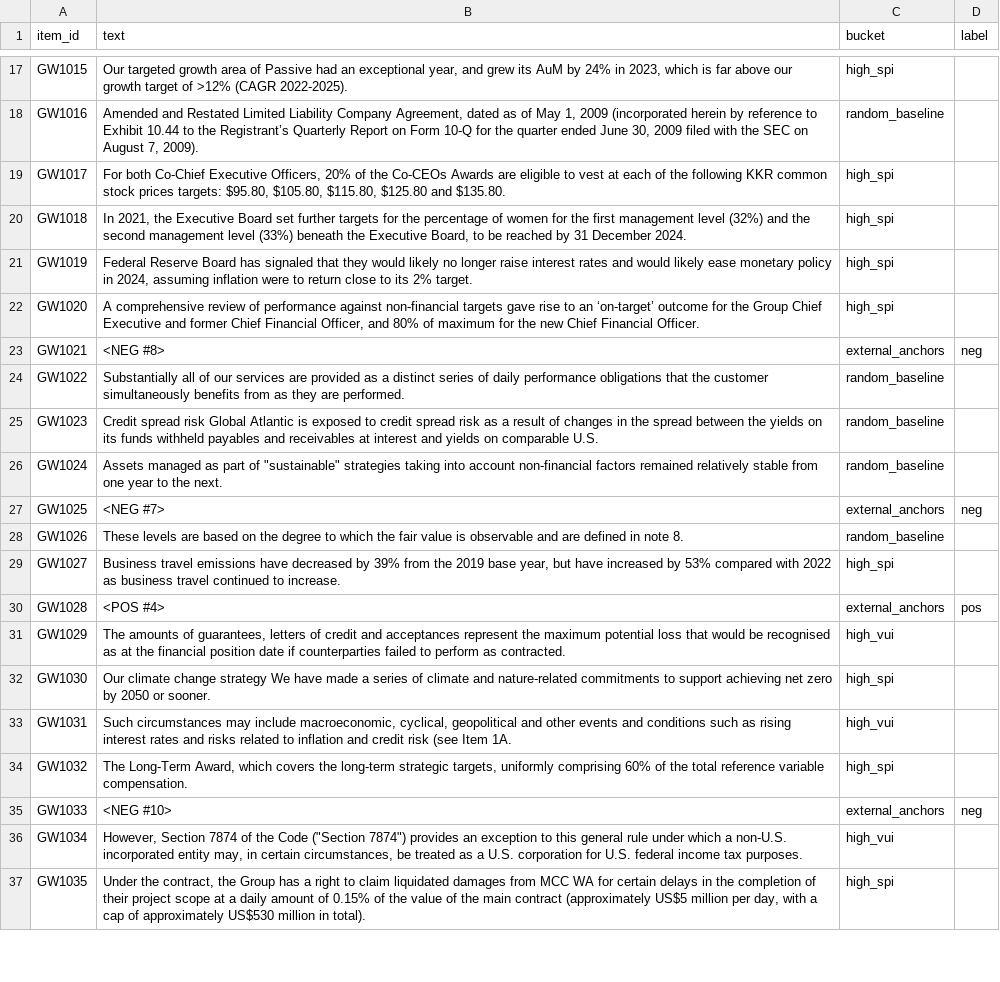
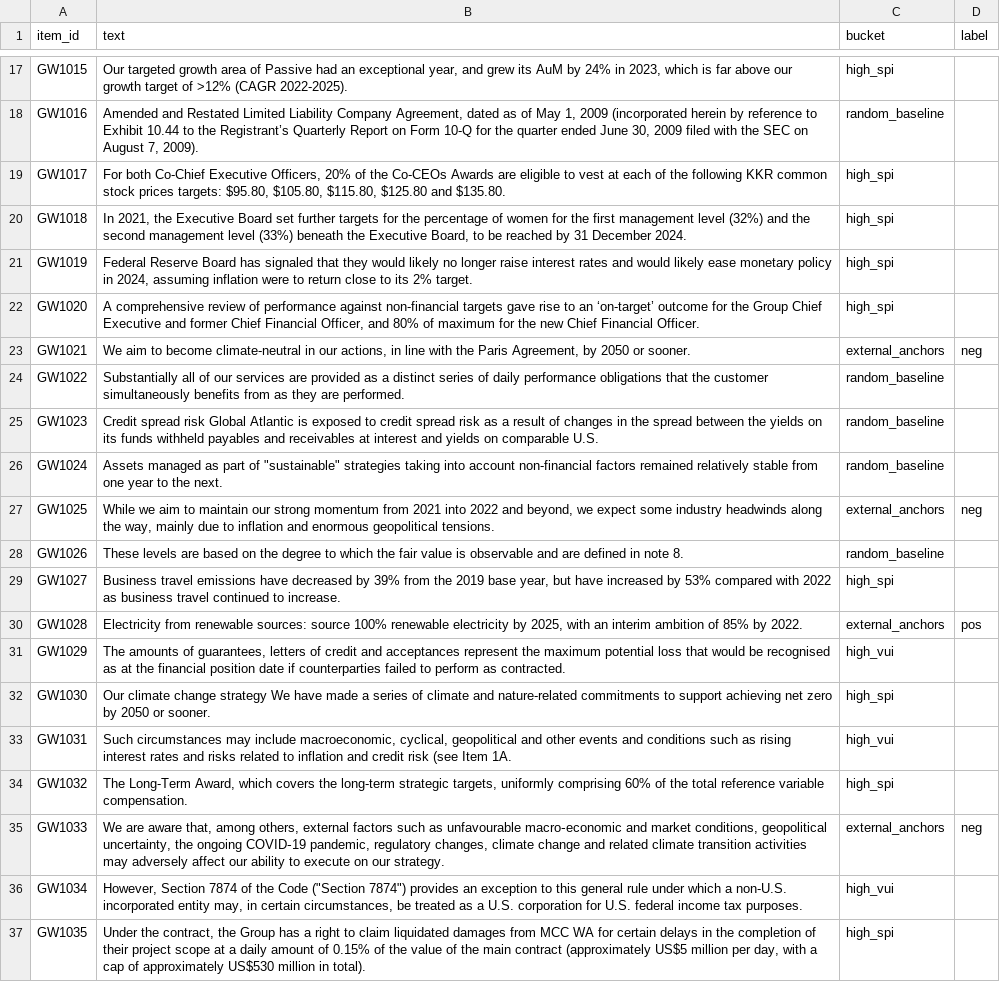
Before and after one commit to builtbymaxim/gw-pilot-v1, a CSV file: validation/prolific_items_v1.csv, drawn as a sheet; only a part is shown, gaps mark what is left out; the diff covers the shown part only.

Commit message:
validation: replace placeholder anchors with real texts; add attention-check note

```diff
--- a/validation/prolific_items_v1.csv
+++ b/validation/prolific_items_v1.csv
@@ -22,3 +22,3 @@ GW1019,"Federal Reserve Board has signaled that they would likely no longer rais
 GW1020,"A comprehensive review of performance against non-financial  targets gave rise to an ‘on-target’ outcome for the Group Chief  Executive and former Chief Financial Officer, and 80% of maximum  for the new Chief Financial Officer.",high_spi,
-GW1021,<NEG #8>,external_anchors,neg
+GW1021,"We aim to become climate-neutral in our actions, in line with the Paris Agreement, by 2050 or sooner.",external_anchors,neg
 GW1022,Substantially  all  of  our  services  are  provided  as  a  distinct  series  of  daily  performance  obligations  that  the  customer  simultaneously  benefits  from  as  they  are  performed.,random_baseline,
@@ -26,6 +26,6 @@ GW1023,Credit spread risk  Global Atlantic is exposed to credit spread risk as a
 GW1024,"Assets  managed  as  part  of  ""sustainable""  strategies  taking into  account  non-financial  factors  remained  relatively  stable from one year to the next.",random_baseline,
-GW1025,<NEG #7>,external_anchors,neg
+GW1025,"While we aim to maintain our strong momentum from 2021 into 2022 and beyond, we expect some industry headwinds along the way, mainly due to inflation and enormous geopolitical tensions.",external_anchors,neg
 GW1026,These levels  are based on the degree to which the fair value is observable and are defined in note 8.,random_baseline,
 GW1027,"Business travel emissions have decreased by 39%  from the 2019 base year, but have increased by 53% compared with  2022 as business travel continued to increase.",high_spi,
-GW1028,<POS #4>,external_anchors,pos
+GW1028,"Electricity from renewable sources: source 100% renewable electricity by 2025, with an interim ambition of 85% by 2022.",external_anchors,pos
 GW1029,"The  amounts  of  guarantees,  letters  of  credit  and  acceptances  represent  the  maximum  potential  loss  that  would  be  recognised  as  at  the  financial  position  date  if  counterparties failed to perform as contracted.",high_vui,
@@ -34,3 +34,3 @@ GW1031,"Such circumstances may include macroeconomic,  cyclical, geopolitical an
 GW1032,"The Long-Term Award, which covers the long-term strategic targets,  uniformly comprising 60% of the total reference variable compensation.",high_spi,
-GW1033,<NEG #10>,external_anchors,neg
+GW1033,"We are aware that, among others, external factors such as unfavourable macro‑economic and market conditions, geopolitical uncertainty, the ongoing COVID‑19 pandemic, regulatory changes, climate change and related climate transition activities may adversely affect our ability to execute on our strategy.",external_anchors,neg
 GW1034,"However, Section 7874 of the Code (""Section 7874"") provides an exception to this general rule under which a non-U.S. incorporated entity may, in certain circumstances, be treated as a U.S. corporation for U.S. federal income tax purposes.",high_vui,
```
Also changed, not shown: 18 edited cells elsewhere in this file, 1 other file.
